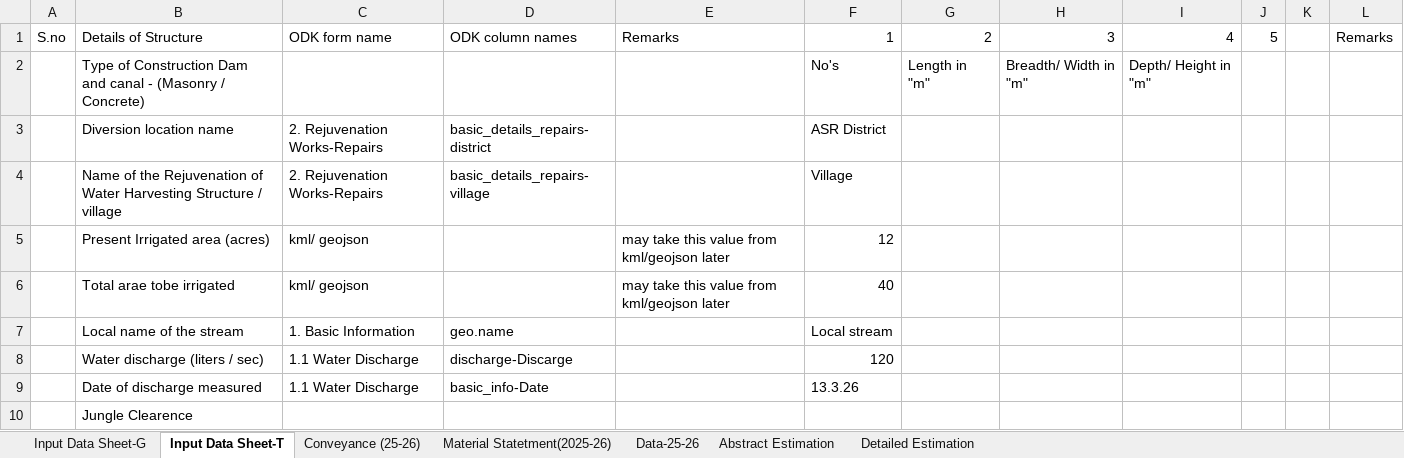
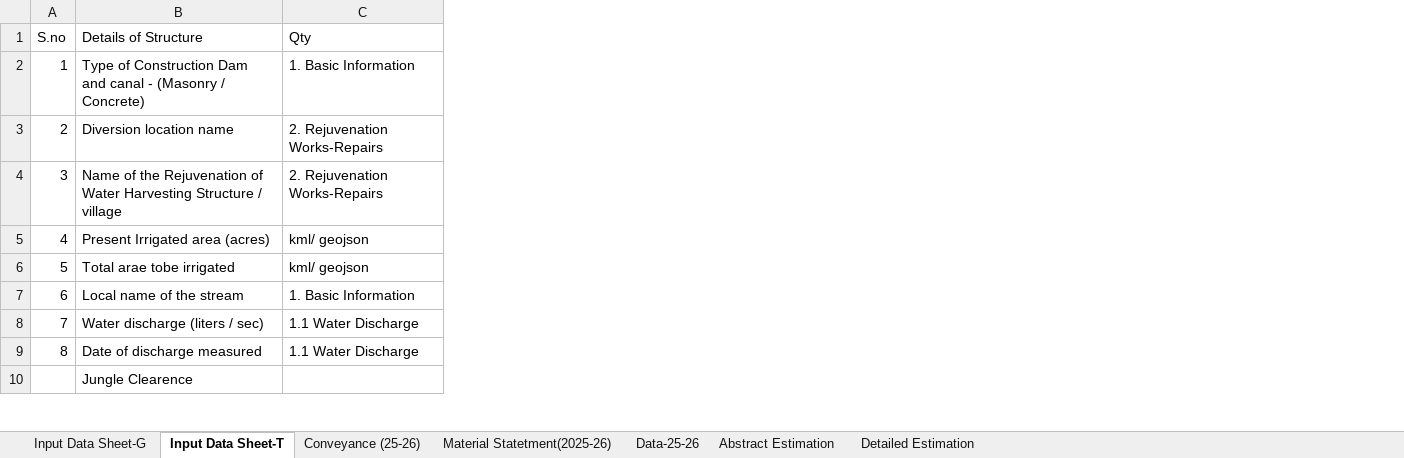
Before and after one commit to wassannc/WHS-Rejuvenation-Estimator, an Excel workbook: templates/estimate_template.xlsx, sheet Input Data Sheet-T, drawn as a sheet; only a part is shown; values as stored, in another font and other column widths than the file's, no cell formats; removed rows and columns are numbered as before the commit, all else as after; the diff names each change by its address in the sheet, - before the commit and + after, or states it on an @@ line.

```diff
--- a/templates/estimate_template.xlsx (sheet Input Data Sheet-T)
+++ b/templates/estimate_template.xlsx (sheet Input Data Sheet-T)
-column A (S.no), empty
+column A (S.no), rows 2-9: 1 | 2 | 3 | 4 | 5 | 6 | 7 | 8
-column D (ODK column names), rows 3-9: basic_details_repairs-district | basic_details_repairs-village |  |  | geo.name | discharge-Discarge | basic_info-Date
-column E (Remarks), rows 5-6: may take this value from kml/geojson later | may take this value from kml/geojson later
-column F (1), rows 2-9: No's | ASR District | Village | 12 | 40 | Local stream | 120 | 13.3.26
-column G (2), row 2: Length in "m"
-column H (3), row 2: Breadth/ Width in "m"
-column I (4), row 2: Depth/ Height in "m"
-column J (5), empty
-column K, empty
-column L (Remarks), empty
-C1: ODK form name
+C1: Qty
-C2 (Qty): (empty)
+C2 (Qty): 1. Basic Information
```
Also changed, not shown: sheet Detailed Estimation, sheet Data-25-26, sheet Abstract Estimation, sheet Material Statetment(2025-26), cell formats.
